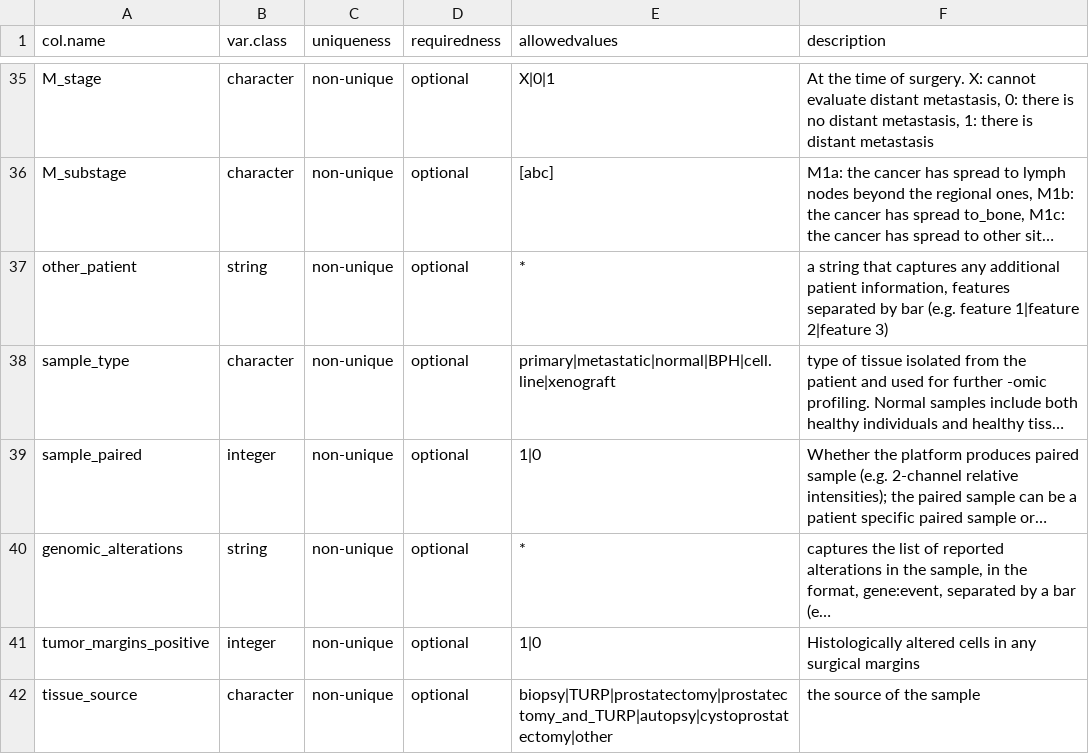
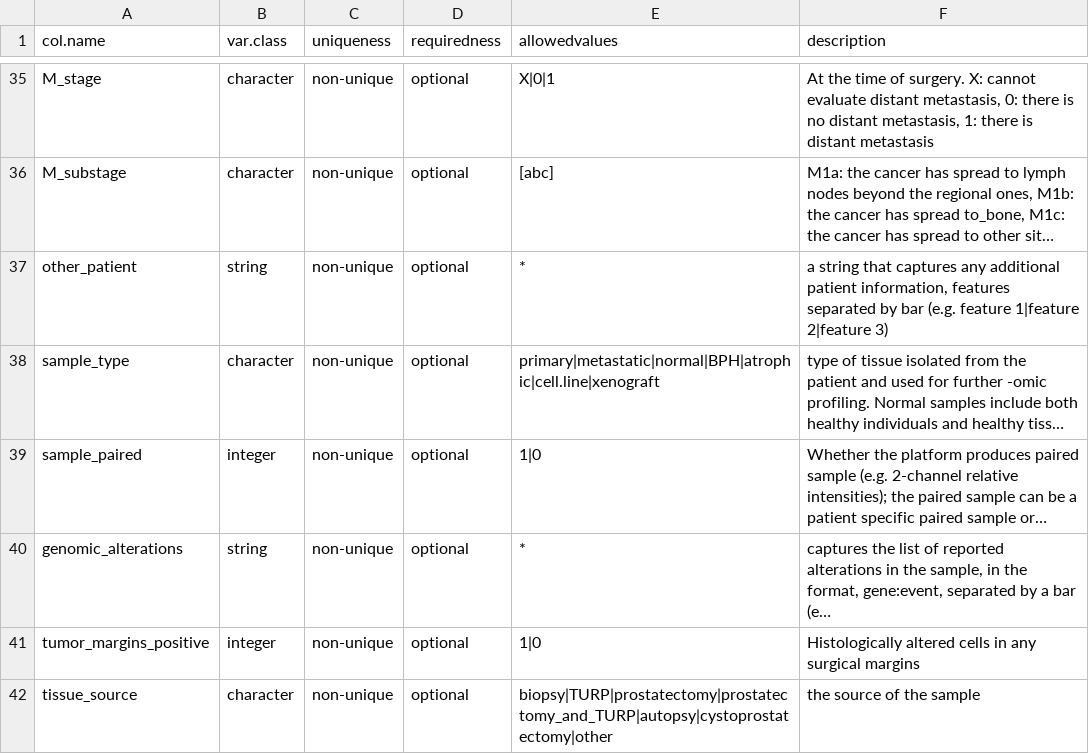
Before and after one commit to Syksy/curatedPCaData, a CSV file: data-raw/template_prad.csv, drawn as a sheet; only a part is shown, gaps mark what is left out; long unchanged cells end in …; the diff names each change by its address in the sheet, - before the commit and + after, or states it on an @@ line.

Commit message:
Atrophic type and diversifying sample types in Wang

```diff
--- a/data-raw/template_prad.csv
+++ b/data-raw/template_prad.csv
-E38 (allowedvalues): primary|metastatic|normal|BPH|cell.line|xenograft
+E38 (allowedvalues): primary|metastatic|normal|BPH|atrophic|cell.line|xenograft
```
Also changed, not shown: 3 other files.
